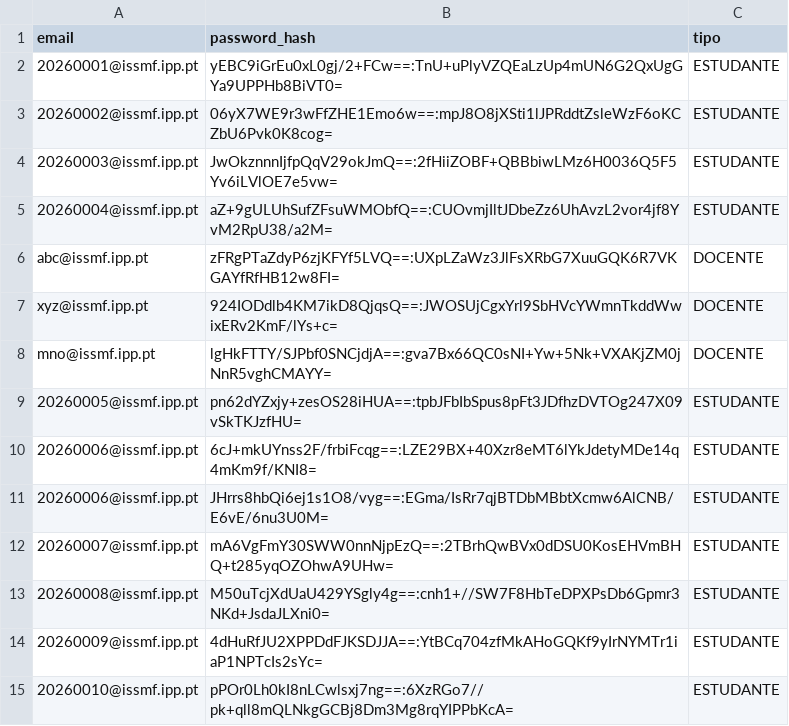
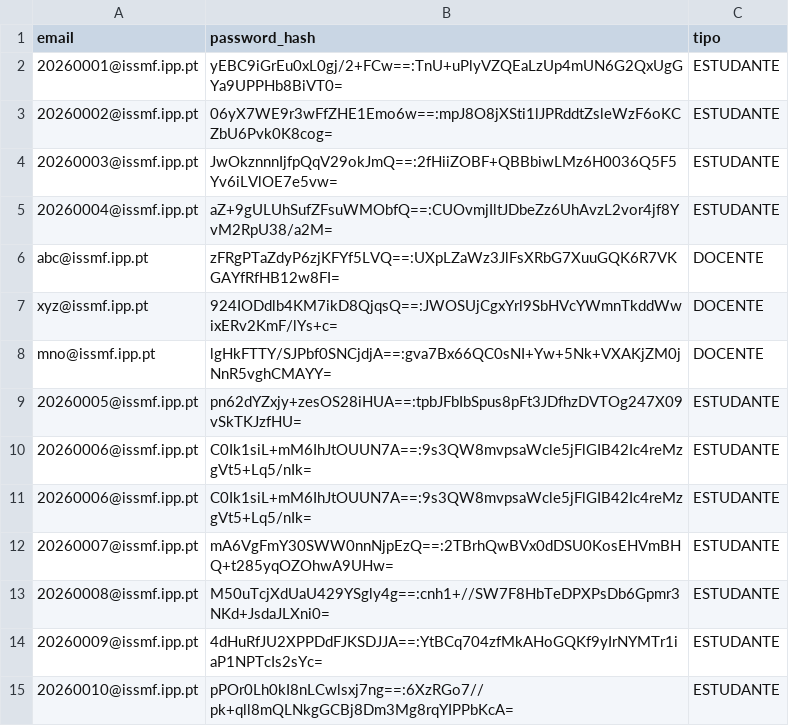
Before and after one commit to 1251943Levi/LP2-Grupo1, a CSV file: LP2-Grupo1/bd/credenciais.csv, drawn as a sheet.

```diff
--- a/LP2-Grupo1/bd/credenciais.csv
+++ b/LP2-Grupo1/bd/credenciais.csv
@@ -9,4 +9,4 @@ mno@issmf.ipp.pt;lgHkFTTY/SJPbf0SNCjdjA==:gva7Bx66QC0sNI+Yw+5Nk+VXAKjZM0jNnR5vgh
 20260005@issmf.ipp.pt;pn62dYZxjy+zesOS28iHUA==:tpbJFbIbSpus8pFt3JDfhzDVTOg247X09vSkTKJzfHU=;ESTUDANTE
-20260006@issmf.ipp.pt;6cJ+mkUYnss2F/frbiFcqg==:LZE29BX+40Xzr8eMT6lYkJdetyMDe14q4mKm9f/KNI8=;ESTUDANTE
-20260006@issmf.ipp.pt;JHrrs8hbQi6ej1s1O8/vyg==:EGma/IsRr7qjBTDbMBbtXcmw6AlCNB/E6vE/6nu3U0M=;ESTUDANTE
+20260006@issmf.ipp.pt;C0Ik1siL+mM6IhJtOUUN7A==:9s3QW8mvpsaWcle5jFlGIB42Ic4reMzgVt5+Lq5/nIk=;ESTUDANTE
+20260006@issmf.ipp.pt;C0Ik1siL+mM6IhJtOUUN7A==:9s3QW8mvpsaWcle5jFlGIB42Ic4reMzgVt5+Lq5/nIk=;ESTUDANTE
 20260007@issmf.ipp.pt;mA6VgFmY30SWW0nnNjpEzQ==:2TBrhQwBVx0dDSU0KosEHVmBHQ+t285yqOZOhwA9UHw=;ESTUDANTE
```
Also changed, not shown: 40 other files.
